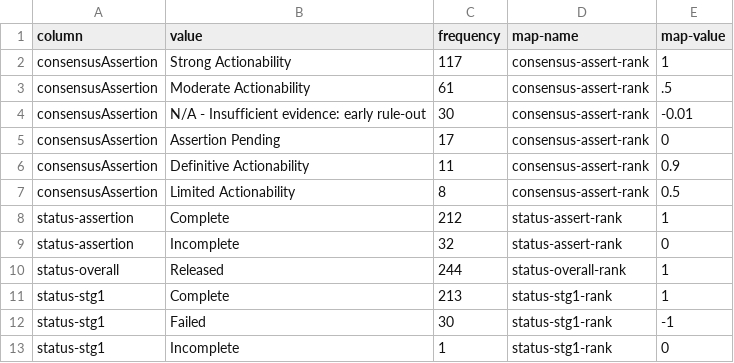
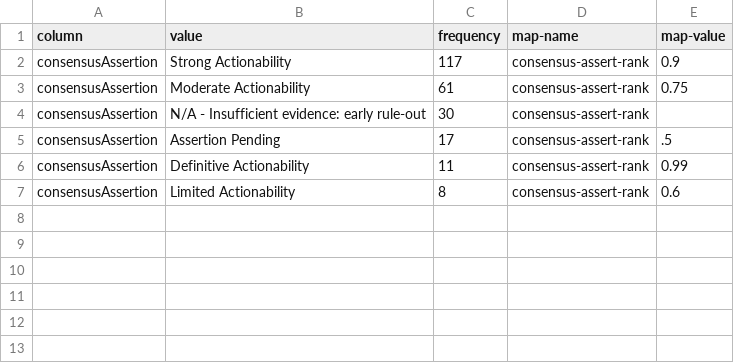
Before and after one commit to mgbpm/CATT, a CSV file: sources/clingen-consensus-assertions-pediatric/mapping.csv, drawn as a sheet.

```diff
--- a/sources/clingen-consensus-assertions-pediatric/mapping.csv
+++ b/sources/clingen-consensus-assertions-pediatric/mapping.csv
@@ -1,13 +1,7 @@
 column,value,frequency,map-name,map-value
-consensusAssertion,Strong Actionability,117,consensus-assert-rank,1
-consensusAssertion,Moderate Actionability,61,consensus-assert-rank,.5
-consensusAssertion,N/A - Insufficient evidence: early rule-out,30,consensus-assert-rank,-0.01
-consensusAssertion,Assertion Pending,17,consensus-assert-rank,0
-consensusAssertion,Definitive Actionability,11,consensus-assert-rank,0.9
-consensusAssertion,Limited Actionability,8,consensus-assert-rank,0.5
-status-assertion,Complete,212,status-assert-rank,1
-status-assertion,Incomplete,32,status-assert-rank,0
-status-overall,Released,244,status-overall-rank,1
-status-stg1,Complete,213,status-stg1-rank,1
-status-stg1,Failed,30,status-stg1-rank,-1
-status-stg1,Incomplete,1,status-stg1-rank,0
+consensusAssertion,Strong Actionability,117,consensus-assert-rank,0.9
+consensusAssertion,Moderate Actionability,61,consensus-assert-rank,0.75
+consensusAssertion,N/A - Insufficient evidence: early rule-out,30,consensus-assert-rank,
+consensusAssertion,Assertion Pending,17,consensus-assert-rank,.5
+consensusAssertion,Definitive Actionability,11,consensus-assert-rank,0.99
+consensusAssertion,Limited Actionability,8,consensus-assert-rank,0.6
```
Also changed, not shown: sources/clingen-consensus-assertions-adult/mapping.csv, sources/clingen-consensus-assertions-pediatric/dictionary.csv, 5 other files.
